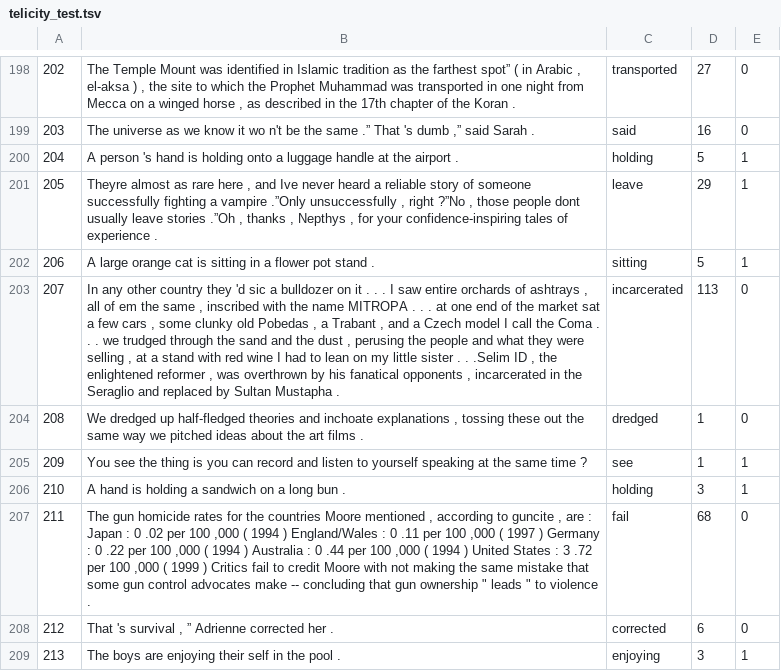
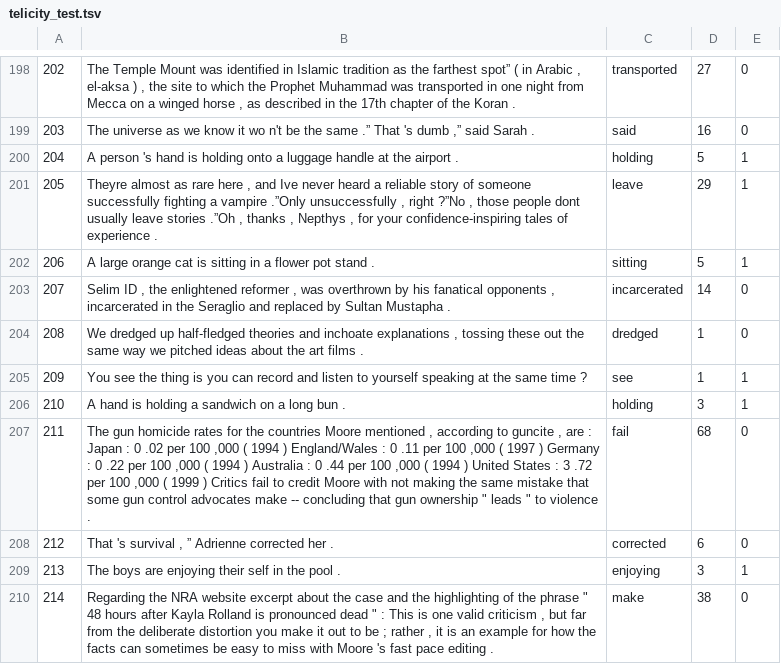
Before and after one commit to lenakmeth/telicity_classification, a TSV file: data/friedrich_captions_data/telicity_test.tsv, drawn as a sheet; only a part is shown, gaps mark what is left out; the shorter side is filled out with more unchanged rows.

```diff
--- a/data/friedrich_captions_data/telicity_test.tsv
+++ b/data/friedrich_captions_data/telicity_test.tsv
@@ -207,3 +207,3 @@
 206	A large orange cat is sitting in a flower pot stand .	sitting	5	1
-207	In any other country they 'd sic a bulldozer on it . . . I saw entire orchards of ashtrays , all of em the same , inscribed with the name MITROPA . . . at one end of the market sat a few cars , some clunky old Pobedas , a Trabant , and a Czech model I call the Coma . . . we trudged through the sand and the dust , perusing the people and what they were selling , at a stand with red wine I had to lean on my little sister . . .Selim ID , the enlightened reformer , was overthrown by his fanatical opponents , incarcerated in the Seraglio and replaced by Sultan Mustapha .	incarcerated	113	0
+207	Selim ID , the enlightened reformer , was overthrown by his fanatical opponents , incarcerated in the Seraglio and replaced by Sultan Mustapha .	incarcerated	14	0
 208	We dredged up half-fledged theories and inchoate explanations , tossing these out the same way we pitched ideas about the art films .	dredged	1	0
```
Also changed, not shown: data/friedrich_captions_data/telicity_train.tsv, data/friedrich_captions_data/telicity_val.tsv, 19 other files.
